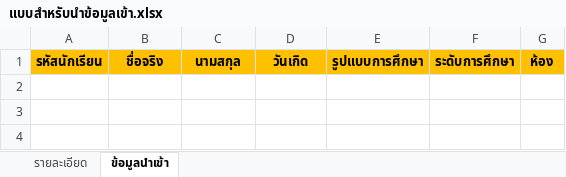
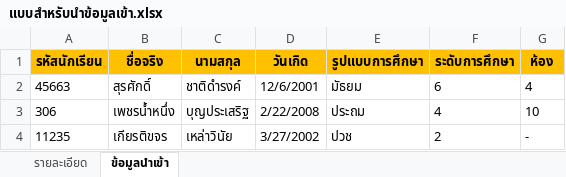
Before and after one commit to kennaruk/api-file-excel-sandbox, an Excel workbook: seed_files/แบบสำหรับนำข้อมูลเข้า.xlsx, sheet ข้อมูลนำเข้า, drawn as a sheet; values as stored, in another font and other column widths than the file's, no borders; the diff names each change by its address in the sheet, - before the commit and + after, or states it on an @@ line.

```diff
--- a/seed_files/แบบสำหรับนำข้อมูลเข้า.xlsx (sheet ข้อมูลนำเข้า)
+++ b/seed_files/แบบสำหรับนำข้อมูลเข้า.xlsx (sheet ข้อมูลนำเข้า)
+row 2: 45663 | สุรศักดิ์ | ชาติดำรงค์ | 12/6/2001 | มัธยม | 6 | 4
+row 3: 306 | เพชรน้ำหนึ่ง | บุญประเสริฐ | 2/22/2008 | ประถม | 4 | 10
+row 4: 11235 | เกียรติขจร | เหล่าวินัย | 3/27/2002 | ปวช | 2 | -
```
Also changed, not shown: sheet รายละเอียด, 1 other file.
